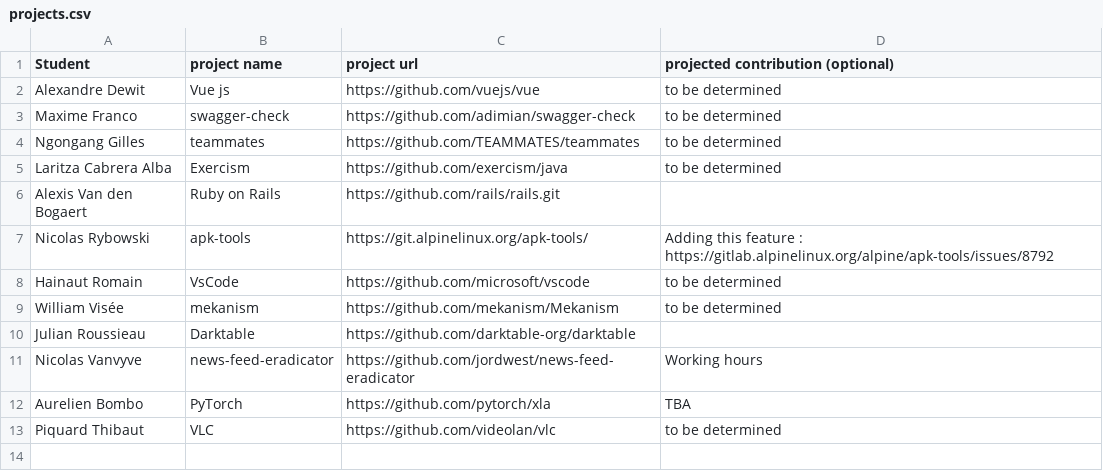
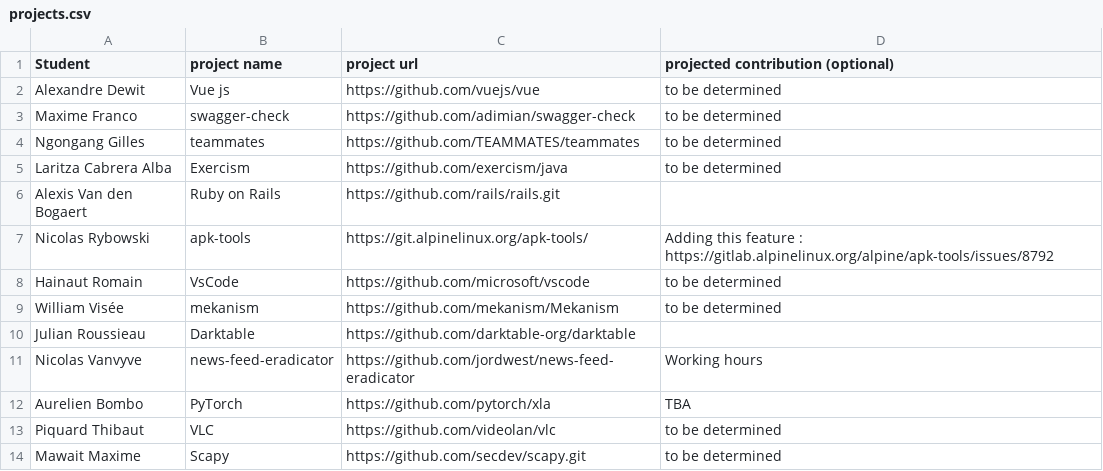
Before and after one commit to ploum/lingi2401, a CSV file: projects.csv, drawn as a sheet.

Commit message:
add project proposition

```diff
--- a/projects.csv
+++ b/projects.csv
@@ -13 +13,2 @@ Aurelien Bombo, PyTorch, https://github.com/pytorch/xla, TBA
 Piquard Thibaut,VLC,https://github.com/videolan/vlc,to be determined
+Mawait Maxime, Scapy, https://github.com/secdev/scapy.git, to be determined
```
